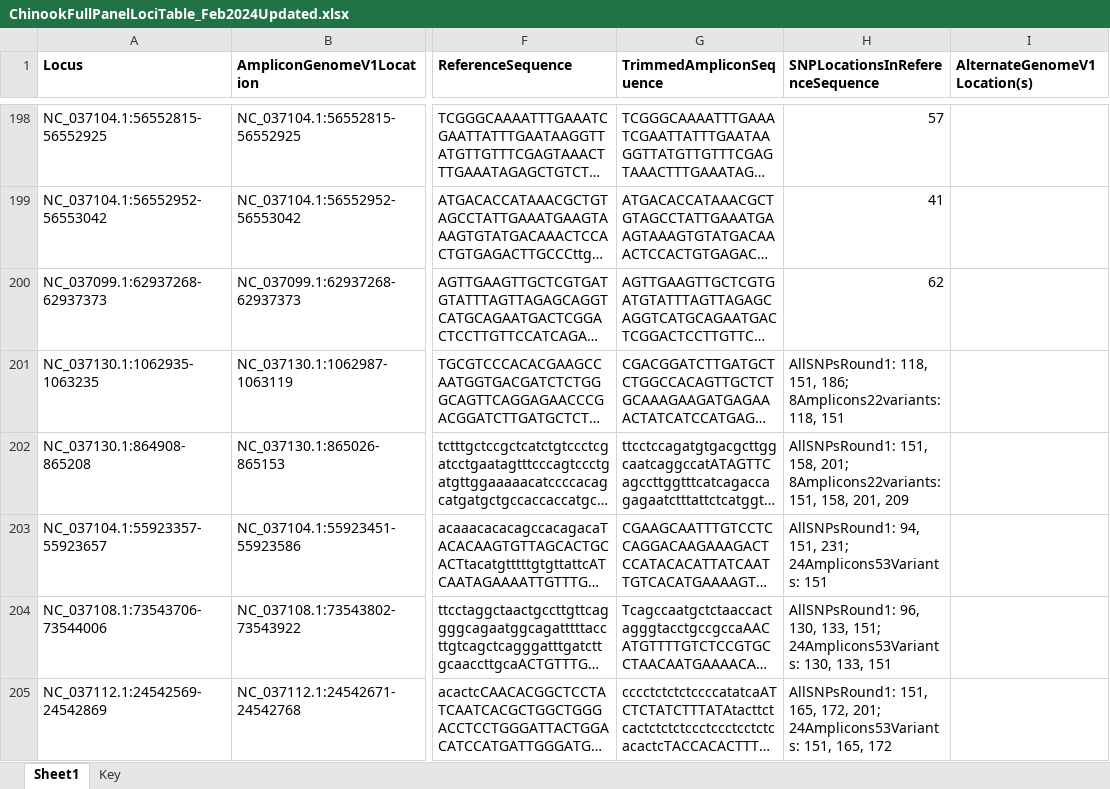
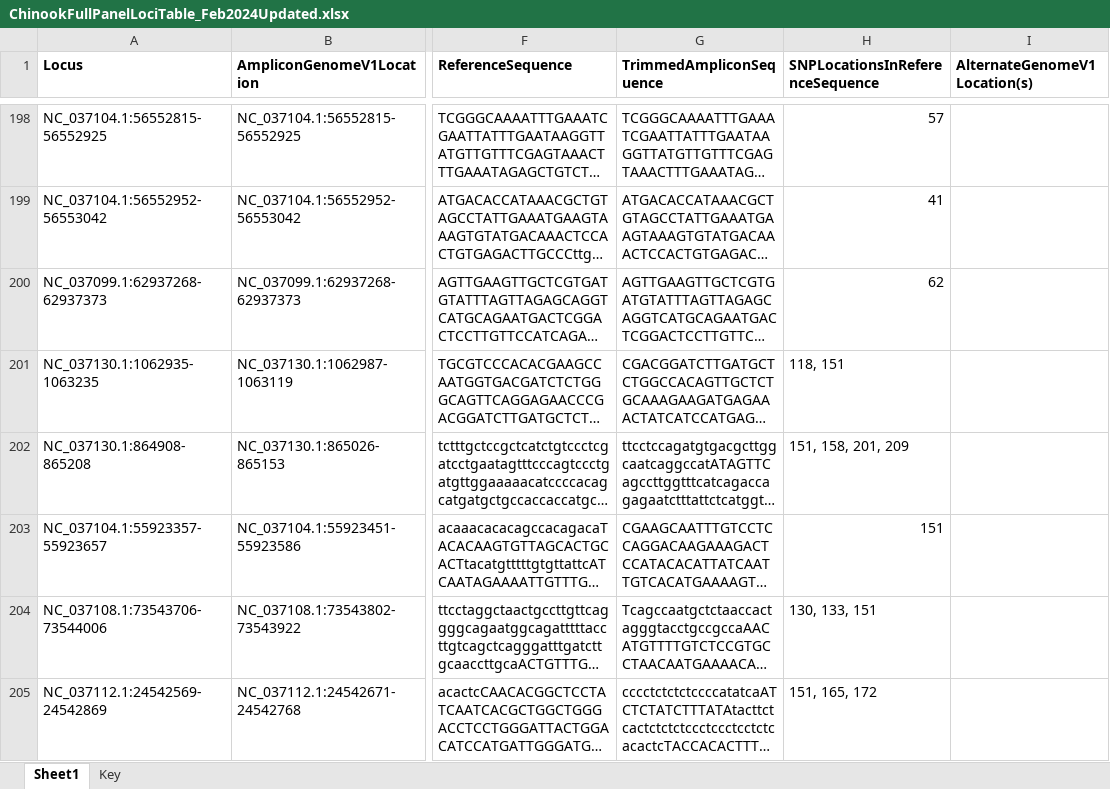
Before and after one commit to eriqande/california-chinook-microhaps, an Excel workbook: inputs/ChinookFullPanelLociTable_Feb2024Updated.xlsx, sheet Sheet1, drawn as a sheet; only a part is shown, gaps mark what is left out; long unchanged cells end in …; values as stored, in another font and other column widths than the file's, no borders; the diff names each change by its address in the sheet, - before the commit and + after, or states it on an @@ line.

Commit message:
Removing extra SNPs from LFAR and WRAP markers in supplementary table and removing extra supplementary table csv.

```diff
--- a/inputs/ChinookFullPanelLociTable_Feb2024Updated.xlsx (sheet Sheet1)
+++ b/inputs/ChinookFullPanelLociTable_Feb2024Updated.xlsx (sheet Sheet1)
-H201 (SNPLocationsInReferenceSequence): AllSNPsRound1: 118, 151, 186; 8Amplicons22variants: 118, 151
+H201 (SNPLocationsInReferenceSequence): 118, 151
-H202 (SNPLocationsInReferenceSequence): AllSNPsRound1: 151, 158, 201; 8Amplicons22variants: 151, 158, 201, 209
+H202 (SNPLocationsInReferenceSequence): 151, 158, 201, 209
-H203 (SNPLocationsInReferenceSequence): AllSNPsRound1: 94, 151, 231; 24Amplicons53Variants: 151
+H203 (SNPLocationsInReferenceSequence): 151
-H204 (SNPLocationsInReferenceSequence): AllSNPsRound1: 96, 130, 133, 151; 24Amplicons53Variants: 130, 133, 151
+H204 (SNPLocationsInReferenceSequence): 130, 133, 151
-H205 (SNPLocationsInReferenceSequence): AllSNPsRound1: 151, 165, 172, 201; 24Amplicons53Variants: 151, 165, 172
+H205 (SNPLocationsInReferenceSequence): 151, 165, 172
```
Also changed, not shown: 1 other file.
